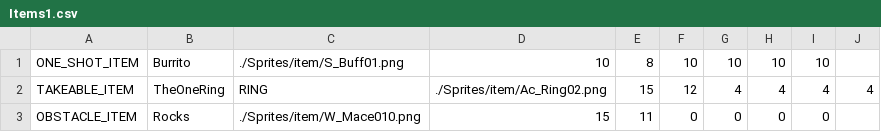
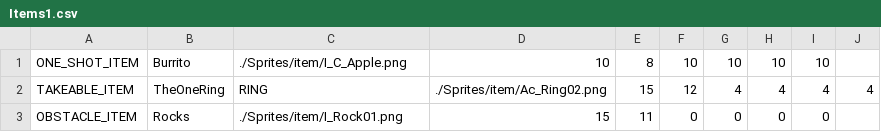
Before and after one commit to jeanralphaviles/COP4331-PirateGame, a CSV file: Levels/Items1.csv, drawn as a sheet.

```diff
--- a/Levels/Items1.csv
+++ b/Levels/Items1.csv
@@ -1,3 +1,3 @@
-ONE_SHOT_ITEM,Burrito,./Sprites/item/S_Buff01.png,10,8,10,10,10,10,
+ONE_SHOT_ITEM,Burrito,./Sprites/item/I_C_Apple.png,10,8,10,10,10,10,
 TAKEABLE_ITEM,TheOneRing,RING,./Sprites/item/Ac_Ring02.png,15,12,4,4,4,4
-OBSTACLE_ITEM,Rocks,./Sprites/item/W_Mace010.png,15,11,0,0,0,0,
+OBSTACLE_ITEM,Rocks,./Sprites/item/I_Rock01.png,15,11,0,0,0,0,
```
Also changed, not shown: 6 other files.
